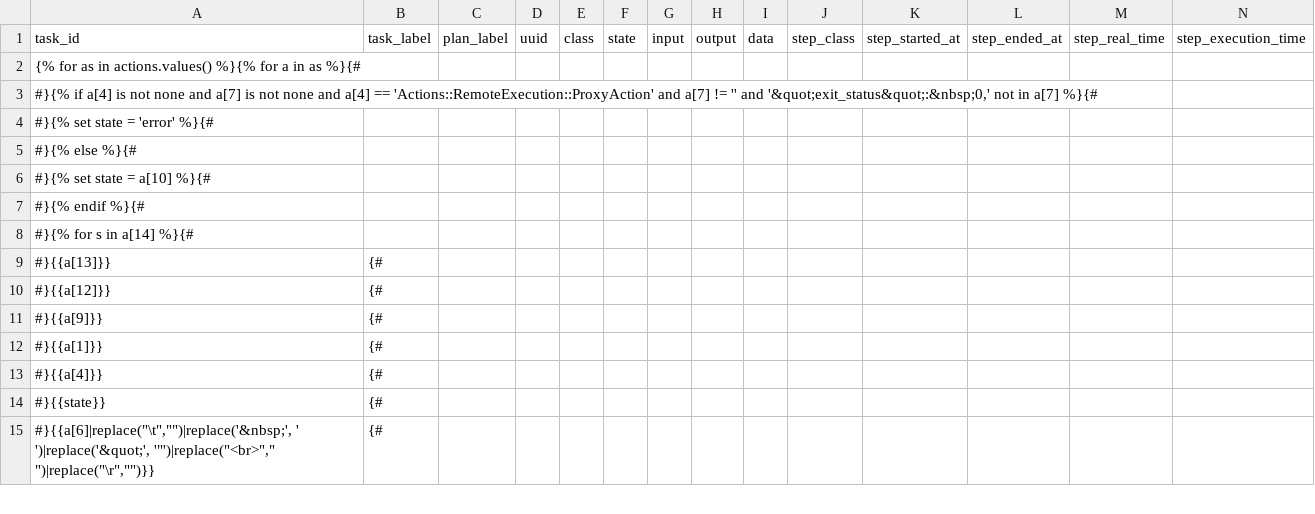
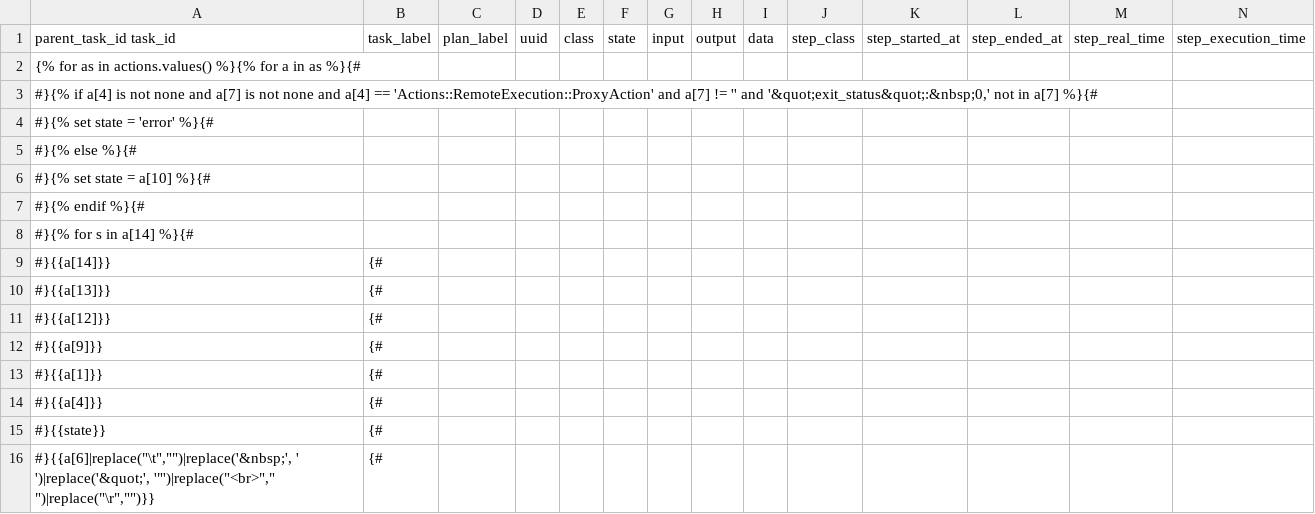
Before and after one commit to pafernanr/dynflowparser, a CSV file: templates/tasks.csv, drawn as a sheet; only a part is shown; rows hold the shown columns only; the diff names each change by its address in the sheet, - before the commit and + after, or states it on an @@ line.

Commit message:
ADD field "parent_task_id" to dynflow.csv
Signed-off-by: Pablo Fernández Rodríguez <pafernan@redhat.com>

```diff
--- a/templates/tasks.csv
+++ b/templates/tasks.csv
-A1: task_id
+A1: parent_task_id task_id
+row 9: #}{{a[14]}} | {#
```
Also changed, not shown: 1 other file.
